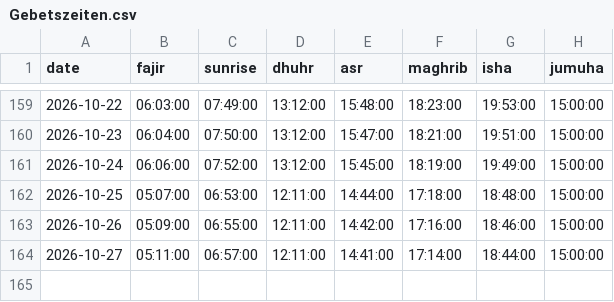
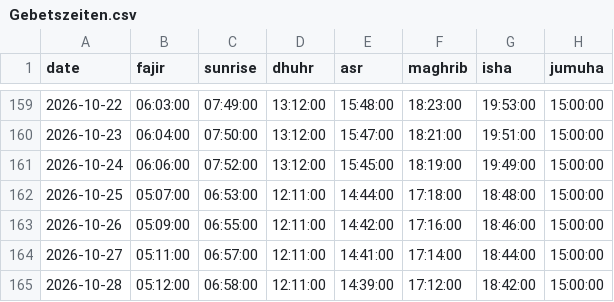
Before and after one commit to IVOX-08/juply6202, a CSV file: Gebetszeiten.csv, drawn as a sheet; only a part is shown, gaps mark what is left out; the diff names each change by its address in the sheet, - before the commit and + after, or states it on an @@ line.

```diff
--- a/Gebetszeiten.csv
+++ b/Gebetszeiten.csv
+row 165: 2026-10-28 | 05:12:00 | 06:58:00 | 12:11:00 | 14:39:00 | 17:12:00 | 18:42:00 | 15:00:00
```
